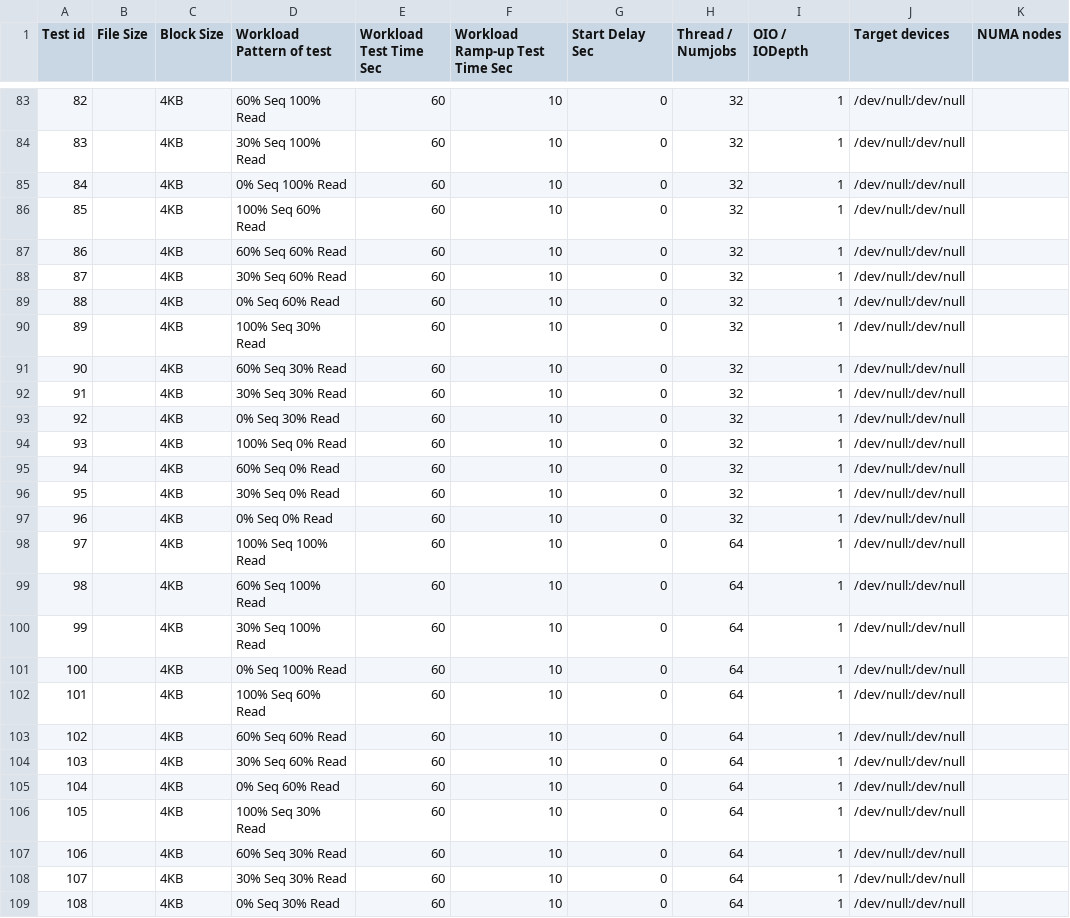
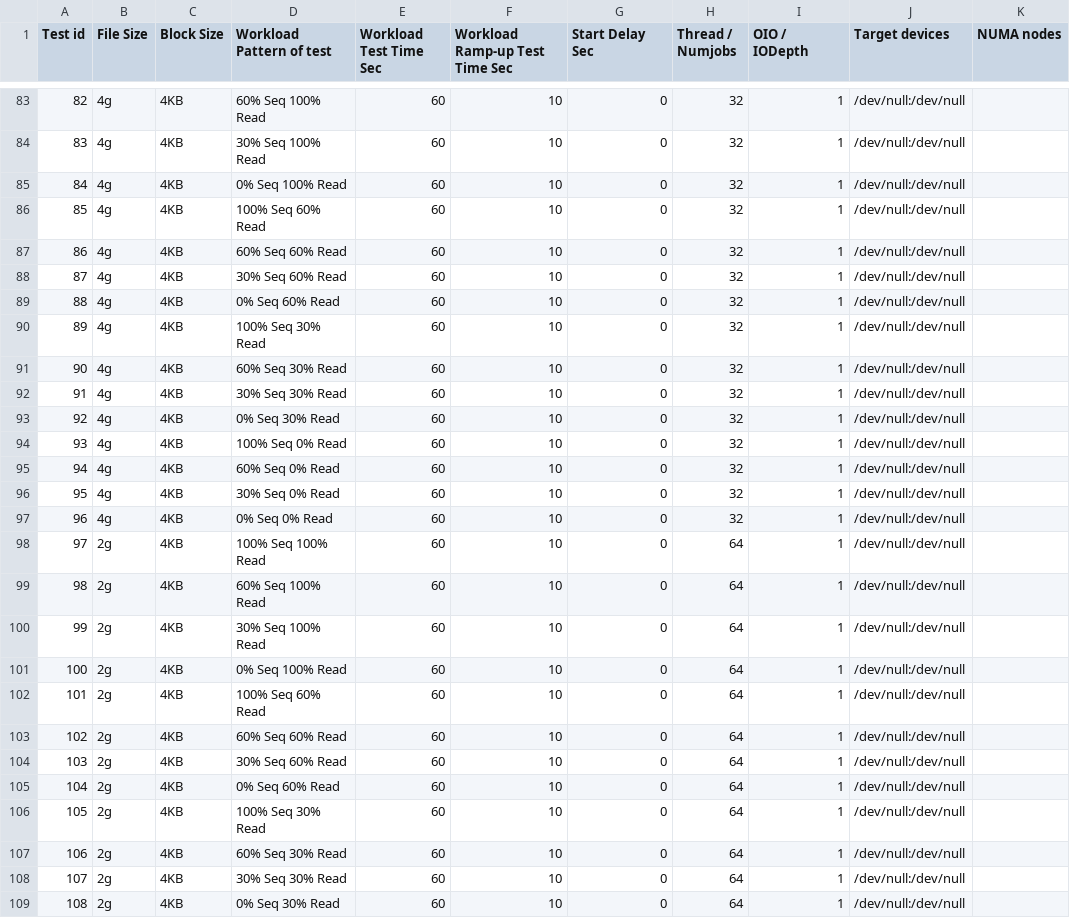
Before and after one commit to junjieqian/pasta, a CSV file: fio/workload/workload_null.csv, drawn as a sheet; only a part is shown, gaps mark what is left out; the diff covers the shown part only.

```diff
--- a/fio/workload/workload_null.csv
+++ b/fio/workload/workload_null.csv
@@ -83,27 +83,27 @@ Test id,File Size,Block Size,Workload Pattern of test,Workload Test Time Sec,Wor
-82,,4KB,60% Seq 100% Read,60,10,0,32,1,/dev/null:/dev/null,
-83,,4KB,30% Seq 100% Read,60,10,0,32,1,/dev/null:/dev/null,
-84,,4KB,0% Seq 100% Read,60,10,0,32,1,/dev/null:/dev/null,
-85,,4KB,100% Seq 60% Read,60,10,0,32,1,/dev/null:/dev/null,
-86,,4KB,60% Seq 60% Read,60,10,0,32,1,/dev/null:/dev/null,
-87,,4KB,30% Seq 60% Read,60,10,0,32,1,/dev/null:/dev/null,
-88,,4KB,0% Seq 60% Read,60,10,0,32,1,/dev/null:/dev/null,
-89,,4KB,100% Seq 30% Read,60,10,0,32,1,/dev/null:/dev/null,
-90,,4KB,60% Seq 30% Read,60,10,0,32,1,/dev/null:/dev/null,
-91,,4KB,30% Seq 30% Read,60,10,0,32,1,/dev/null:/dev/null,
-92,,4KB,0% Seq 30% Read,60,10,0,32,1,/dev/null:/dev/null,
-93,,4KB,100% Seq 0% Read,60,10,0,32,1,/dev/null:/dev/null,
-94,,4KB,60% Seq 0% Read,60,10,0,32,1,/dev/null:/dev/null,
-95,,4KB,30% Seq 0% Read,60,10,0,32,1,/dev/null:/dev/null,
-96,,4KB,0% Seq 0% Read,60,10,0,32,1,/dev/null:/dev/null,
-97,,4KB,100% Seq 100% Read,60,10,0,64,1,/dev/null:/dev/null,
-98,,4KB,60% Seq 100% Read,60,10,0,64,1,/dev/null:/dev/null,
-99,,4KB,30% Seq 100% Read,60,10,0,64,1,/dev/null:/dev/null,
-100,,4KB,0% Seq 100% Read,60,10,0,64,1,/dev/null:/dev/null,
-101,,4KB,100% Seq 60% Read,60,10,0,64,1,/dev/null:/dev/null,
-102,,4KB,60% Seq 60% Read,60,10,0,64,1,/dev/null:/dev/null,
-103,,4KB,30% Seq 60% Read,60,10,0,64,1,/dev/null:/dev/null,
-104,,4KB,0% Seq 60% Read,60,10,0,64,1,/dev/null:/dev/null,
-105,,4KB,100% Seq 30% Read,60,10,0,64,1,/dev/null:/dev/null,
-106,,4KB,60% Seq 30% Read,60,10,0,64,1,/dev/null:/dev/null,
-107,,4KB,30% Seq 30% Read,60,10,0,64,1,/dev/null:/dev/null,
-108,,4KB,0% Seq 30% Read,60,10,0,64,1,/dev/null:/dev/null,
+82,4g,4KB,60% Seq 100% Read,60,10,0,32,1,/dev/null:/dev/null,
+83,4g,4KB,30% Seq 100% Read,60,10,0,32,1,/dev/null:/dev/null,
+84,4g,4KB,0% Seq 100% Read,60,10,0,32,1,/dev/null:/dev/null,
+85,4g,4KB,100% Seq 60% Read,60,10,0,32,1,/dev/null:/dev/null,
+86,4g,4KB,60% Seq 60% Read,60,10,0,32,1,/dev/null:/dev/null,
+87,4g,4KB,30% Seq 60% Read,60,10,0,32,1,/dev/null:/dev/null,
+88,4g,4KB,0% Seq 60% Read,60,10,0,32,1,/dev/null:/dev/null,
+89,4g,4KB,100% Seq 30% Read,60,10,0,32,1,/dev/null:/dev/null,
+90,4g,4KB,60% Seq 30% Read,60,10,0,32,1,/dev/null:/dev/null,
+91,4g,4KB,30% Seq 30% Read,60,10,0,32,1,/dev/null:/dev/null,
+92,4g,4KB,0% Seq 30% Read,60,10,0,32,1,/dev/null:/dev/null,
+93,4g,4KB,100% Seq 0% Read,60,10,0,32,1,/dev/null:/dev/null,
+94,4g,4KB,60% Seq 0% Read,60,10,0,32,1,/dev/null:/dev/null,
+95,4g,4KB,30% Seq 0% Read,60,10,0,32,1,/dev/null:/dev/null,
+96,4g,4KB,0% Seq 0% Read,60,10,0,32,1,/dev/null:/dev/null,
+97,2g,4KB,100% Seq 100% Read,60,10,0,64,1,/dev/null:/dev/null,
+98,2g,4KB,60% Seq 100% Read,60,10,0,64,1,/dev/null:/dev/null,
+99,2g,4KB,30% Seq 100% Read,60,10,0,64,1,/dev/null:/dev/null,
+100,2g,4KB,0% Seq 100% Read,60,10,0,64,1,/dev/null:/dev/null,
+101,2g,4KB,100% Seq 60% Read,60,10,0,64,1,/dev/null:/dev/null,
+102,2g,4KB,60% Seq 60% Read,60,10,0,64,1,/dev/null:/dev/null,
+103,2g,4KB,30% Seq 60% Read,60,10,0,64,1,/dev/null:/dev/null,
+104,2g,4KB,0% Seq 60% Read,60,10,0,64,1,/dev/null:/dev/null,
+105,2g,4KB,100% Seq 30% Read,60,10,0,64,1,/dev/null:/dev/null,
+106,2g,4KB,60% Seq 30% Read,60,10,0,64,1,/dev/null:/dev/null,
+107,2g,4KB,30% Seq 30% Read,60,10,0,64,1,/dev/null:/dev/null,
+108,2g,4KB,0% Seq 30% Read,60,10,0,64,1,/dev/null:/dev/null,
```
Also changed, not shown: 101 edited cells elsewhere in this file, fio/workload/workload_dualdevices.csv, fio/workload/workload_numjobs.csv, 1 other file.
